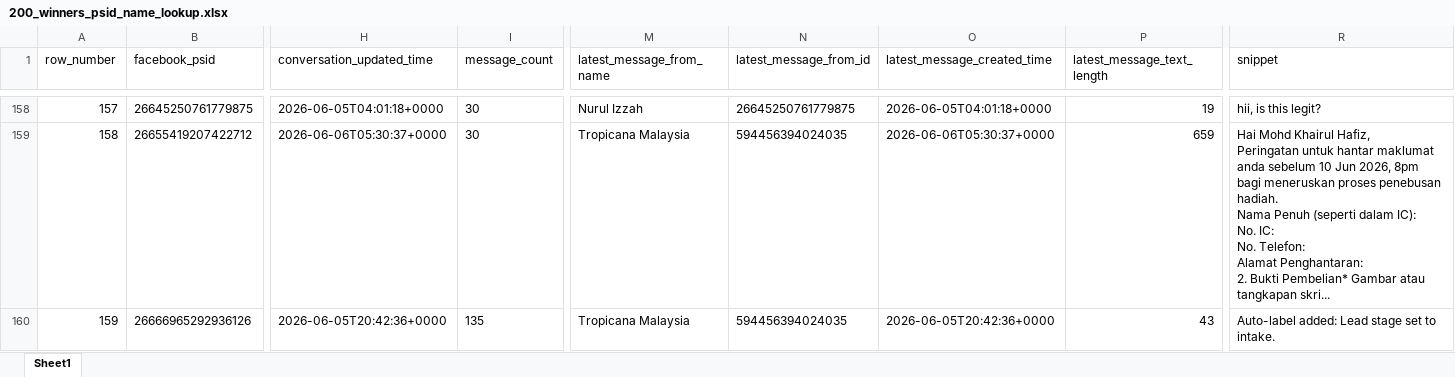
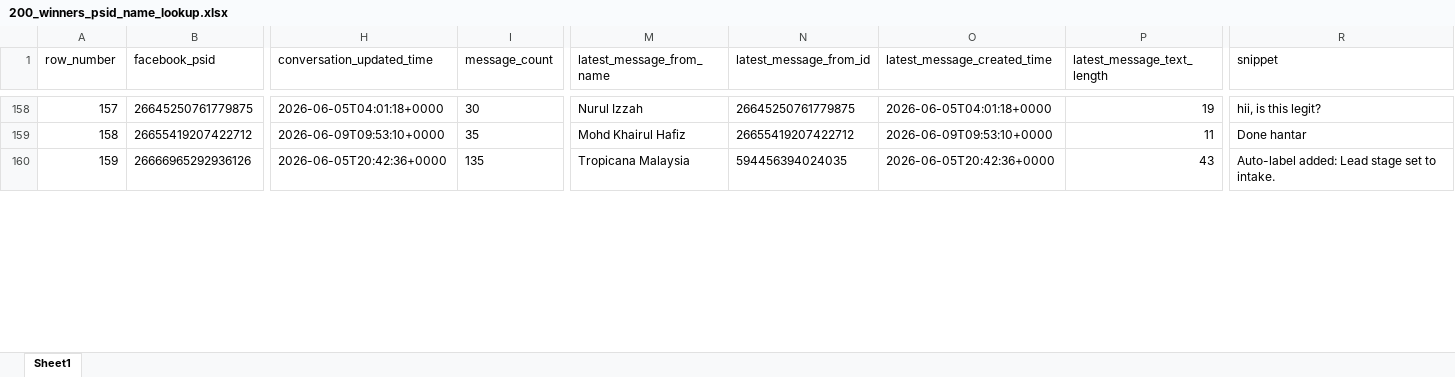
Before and after one commit to amrixahmad/tropicana-contest-analysis, an Excel workbook: outputs/200_winners_psid_name_lookup.xlsx, sheet Sheet1, drawn as a sheet; only a part is shown, gaps mark what is left out; values as stored, in another font and other column widths than the file's, no borders; ↵ is a line break in a cell; the diff covers the shown part only; the diff names each change by its address in the sheet, - before the commit and + after, or states it on an @@ line.

```diff
--- a/outputs/200_winners_psid_name_lookup.xlsx (sheet Sheet1)
+++ b/outputs/200_winners_psid_name_lookup.xlsx (sheet Sheet1)
-H159 (conversation_updated_time): 2026-06-06T05:30:37+0000
+H159 (conversation_updated_time): 2026-06-09T09:53:10+0000
-I159 (message_count): 30
+I159 (message_count): 35
-M159 (latest_message_from_name): Tropicana Malaysia
+M159 (latest_message_from_name): Mohd Khairul Hafiz
-N159 (latest_message_from_id): 594456394024035
+N159 (latest_message_from_id): 26655419207422712
-O159 (latest_message_created_time): 2026-06-06T05:30:37+0000
+O159 (latest_message_created_time): 2026-06-09T09:53:10+0000
-P159 (latest_message_text_length): 659
+P159 (latest_message_text_length): 11
-R159 (snippet): Hai Mohd Khairul Hafiz, ↵ Peringatan untuk hantar maklumat anda sebelum 10 Jun 2026, 8pm bagi meneruskan proses penebusan hadiah. ↵ Nama Penuh (seperti dalam IC): ↵ No. IC: ↵ No. Telefon: ↵ Alamat Penghantaran: ↵ 2. Bukti Pembelian* Gambar atau tangkapan skri...
+R159 (snippet): Done hantar
```
Also changed, not shown: 353 edited cells elsewhere in this sheet, outputs/final_consolation_200_with_journal_replacements_manychat_enriched.xlsx, outputs/second_outreach_non_replies.xlsx, 2 other files.
